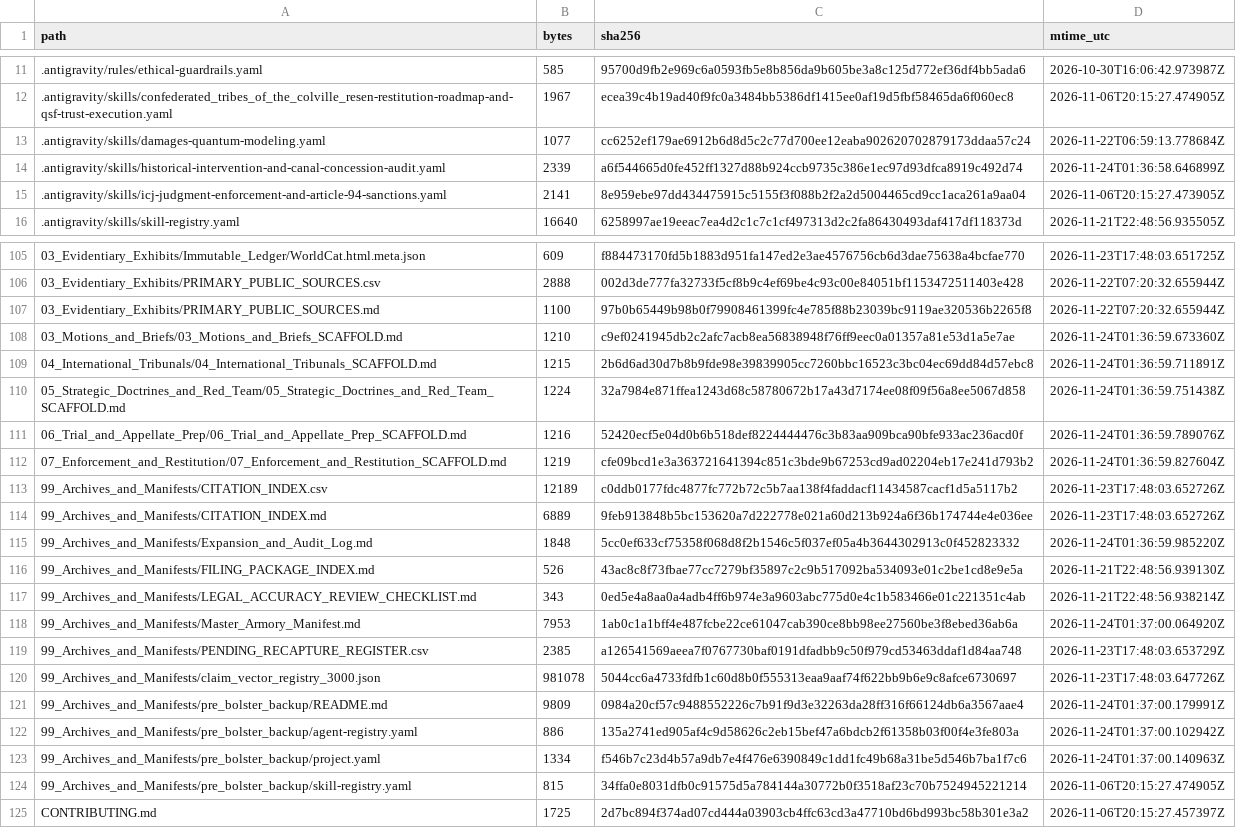
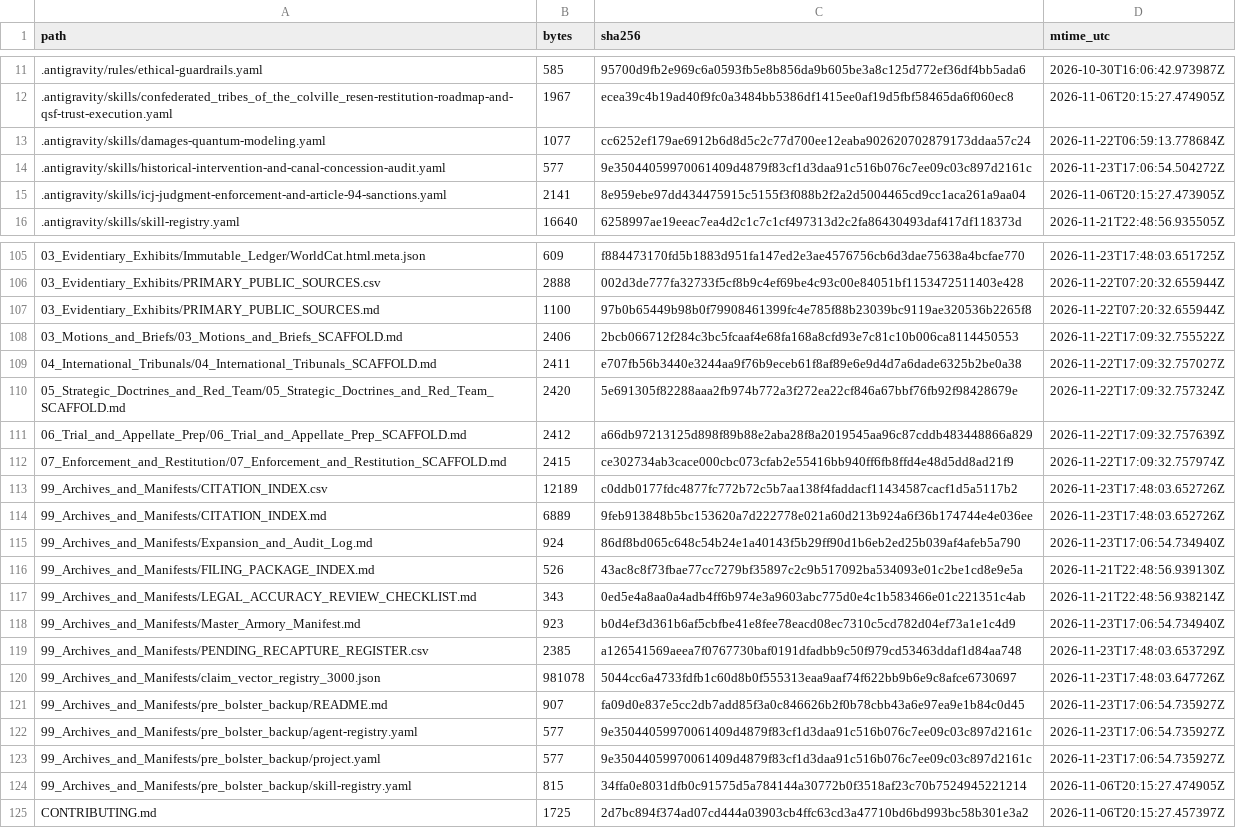
Before and after one commit to GlobalRestitutionAlliance/turtle-island-us-wa-confederated-tribes-of-the-colville-rese-master-litigation, a CSV file: 99_Archives_and_Manifests/MANIFEST_SHA256.csv, drawn as a sheet; only a part is shown, gaps mark what is left out; the diff covers the shown part only.

```diff
--- a/99_Archives_and_Manifests/MANIFEST_SHA256.csv
+++ b/99_Archives_and_Manifests/MANIFEST_SHA256.csv
@@ -13,3 +13,3 @@ path,bytes,sha256,mtime_utc
 .antigravity/skills/damages-quantum-modeling.yaml,1077,cc6252ef179ae6912b6d8d5c2c77d700ee12eaba902620702879173ddaa57c24,2026-11-22T06:59:13.778684Z
-.antigravity/skills/historical-intervention-and-canal-concession-audit.yaml,2339,a6f544665d0fe452ff1327d88b924ccb9735c386e1ec97d93dfca8919c492d74,2026-11-24T01:36:58.646899Z
+.antigravity/skills/historical-intervention-and-canal-concession-audit.yaml,577,9e35044059970061409d4879f83cf1d3daa91c516b076c7ee09c03c897d2161c,2026-11-23T17:06:54.504272Z
 .antigravity/skills/icj-judgment-enforcement-and-article-94-sanctions.yaml,2141,8e959ebe97dd434475915c5155f3f088b2f2a2d5004465cd9cc1aca261a9aa04,2026-11-06T20:15:27.473905Z
@@ -107,18 +107,18 @@ path,bytes,sha256,mtime_utc
 03_Evidentiary_Exhibits/PRIMARY_PUBLIC_SOURCES.md,1100,97b0b65449b98b0f79908461399fc4e785f88b23039bc9119ae320536b2265f8,2026-11-22T07:20:32.655944Z
-03_Motions_and_Briefs/03_Motions_and_Briefs_SCAFFOLD.md,1210,c9ef0241945db2c2afc7acb8ea56838948f76ff9eec0a01357a81e53d1a5e7ae,2026-11-24T01:36:59.673360Z
-04_International_Tribunals/04_International_Tribunals_SCAFFOLD.md,1215,2b6d6ad30d7b8b9fde98e39839905cc7260bbc16523c3bc04ec69dd84d57ebc8,2026-11-24T01:36:59.711891Z
-05_Strategic_Doctrines_and_Red_Team/05_Strategic_Doctrines_and_Red_Team_SCAFFOLD.md,1224,32a7984e871ffea1243d68c58780672b17a43d7174ee08f09f56a8ee5067d858,2026-11-24T01:36:59.751438Z
-06_Trial_and_Appellate_Prep/06_Trial_and_Appellate_Prep_SCAFFOLD.md,1216,52420ecf5e04d0b6b518def8224444476c3b83aa909bca90bfe933ac236acd0f,2026-11-24T01:36:59.789076Z
-07_Enforcement_and_Restitution/07_Enforcement_and_Restitution_SCAFFOLD.md,1219,cfe09bcd1e3a363721641394c851c3bde9b67253cd9ad02204eb17e241d793b2,2026-11-24T01:36:59.827604Z
+03_Motions_and_Briefs/03_Motions_and_Briefs_SCAFFOLD.md,2406,2bcb066712f284c3bc5fcaaf4e68fa168a8cfd93e7c81c10b006ca8114450553,2026-11-22T17:09:32.755522Z
+04_International_Tribunals/04_International_Tribunals_SCAFFOLD.md,2411,e707fb56b3440e3244aa9f76b9eceb61f8af89e6e9d4d7a6dade6325b2be0a38,2026-11-22T17:09:32.757027Z
+05_Strategic_Doctrines_and_Red_Team/05_Strategic_Doctrines_and_Red_Team_SCAFFOLD.md,2420,5e691305f82288aaa2fb974b772a3f272ea22cf846a67bbf76fb92f98428679e,2026-11-22T17:09:32.757324Z
+06_Trial_and_Appellate_Prep/06_Trial_and_Appellate_Prep_SCAFFOLD.md,2412,a66db97213125d898f89b88e2aba28f8a2019545aa96c87cddb483448866a829,2026-11-22T17:09:32.757639Z
+07_Enforcement_and_Restitution/07_Enforcement_and_Restitution_SCAFFOLD.md,2415,ce302734ab3cace000cbc073cfab2e55416bb940ff6fb8ffd4e48d5dd8ad21f9,2026-11-22T17:09:32.757974Z
 99_Archives_and_Manifests/CITATION_INDEX.csv,12189,c0ddb0177fdc4877fc772b72c5b7aa138f4faddacf11434587cacf1d5a5117b2,2026-11-23T17:48:03.652726Z
 99_Archives_and_Manifests/CITATION_INDEX.md,6889,9feb913848b5bc153620a7d222778e021a60d213b924a6f36b174744e4e036ee,2026-11-23T17:48:03.652726Z
-99_Archives_and_Manifests/Expansion_and_Audit_Log.md,1848,5cc0ef633cf75358f068d8f2b1546c5f037ef05a4b3644302913c0f452823332,2026-11-24T01:36:59.985220Z
+99_Archives_and_Manifests/Expansion_and_Audit_Log.md,924,86df8bd065c648c54b24e1a40143f5b29ff90d1b6eb2ed25b039af4afeb5a790,2026-11-23T17:06:54.734940Z
 99_Archives_and_Manifests/FILING_PACKAGE_INDEX.md,526,43ac8c8f73fbae77cc7279bf35897c2c9b517092ba534093e01c2be1cd8e9e5a,2026-11-21T22:48:56.939130Z
 99_Archives_and_Manifests/LEGAL_ACCURACY_REVIEW_CHECKLIST.md,343,0ed5e4a8aa0a4adb4ff6b974e3a9603abc775d0e4c1b583466e01c221351c4ab,2026-11-21T22:48:56.938214Z
-99_Archives_and_Manifests/Master_Armory_Manifest.md,7953,1ab0c1a1bff4e487fcbe22ce61047cab390ce8bb98ee27560be3f8ebed36ab6a,2026-11-24T01:37:00.064920Z
+99_Archives_and_Manifests/Master_Armory_Manifest.md,923,b0d4ef3d361b6af5cbfbe41e8fee78eacd08ec7310c5cd782d04ef73a1e1c4d9,2026-11-23T17:06:54.734940Z
 99_Archives_and_Manifests/PENDING_RECAPTURE_REGISTER.csv,2385,a126541569aeea7f0767730baf0191dfadbb9c50f979cd53463ddaf1d84aa748,2026-11-23T17:48:03.653729Z
 99_Archives_and_Manifests/claim_vector_registry_3000.json,981078,5044cc6a4733fdfb1c60d8b0f555313eaa9aaf74f622bb9b6e9c8afce6730697,2026-11-23T17:48:03.647726Z
-99_Archives_and_Manifests/pre_bolster_backup/README.md,9809,0984a20cf57c9488552226c7b91f9d3e32263da28ff316f66124db6a3567aae4,2026-11-24T01:37:00.179991Z
-99_Archives_and_Manifests/pre_bolster_backup/agent-registry.yaml,886,135a2741ed905af4c9d58626c2eb15bef47a6bdcb2f61358b03f00f4e3fe803a,2026-11-24T01:37:00.102942Z
-99_Archives_and_Manifests/pre_bolster_backup/project.yaml,1334,f546b7c23d4b57a9db7e4f476e6390849c1dd1fc49b68a31be5d546b7ba1f7c6,2026-11-24T01:37:00.140963Z
+99_Archives_and_Manifests/pre_bolster_backup/README.md,907,fa09d0e837e5cc2db7add85f3a0c846626b2f0b78cbb43a6e97ea9e1b84c0d45,2026-11-23T17:06:54.735927Z
+99_Archives_and_Manifests/pre_bolster_backup/agent-registry.yaml,577,9e35044059970061409d4879f83cf1d3daa91c516b076c7ee09c03c897d2161c,2026-11-23T17:06:54.735927Z
+99_Archives_and_Manifests/pre_bolster_backup/project.yaml,577,9e35044059970061409d4879f83cf1d3daa91c516b076c7ee09c03c897d2161c,2026-11-23T17:06:54.735927Z
 99_Archives_and_Manifests/pre_bolster_backup/skill-registry.yaml,815,34ffa0e8031dfb0c91575d5a784144a30772b0f3518af23c70b7524945221214,2026-11-06T20:15:27.474905Z
```
Also changed, not shown: 77 edited cells elsewhere in this file, 37 other files.
